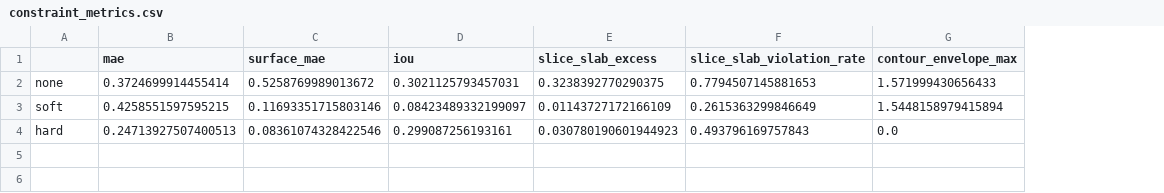
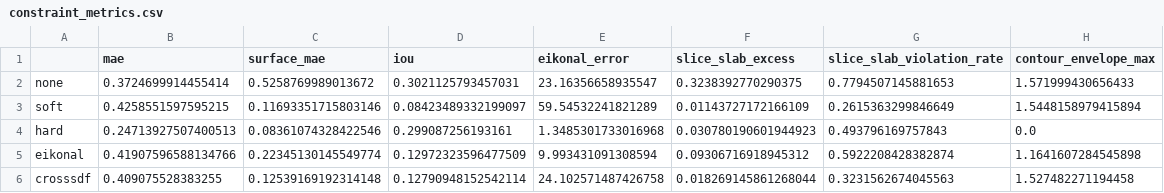
Before and after one commit to simon1223-code/mit-sgi-crisscross, a CSV file: data/constraint_metrics.csv, drawn as a sheet; the diff names each change by its address in the sheet, - before the commit and + after, or states it on an @@ line.

```diff
--- a/data/constraint_metrics.csv
+++ b/data/constraint_metrics.csv
+column E (eikonal_error), rows 2-4: 23.16356658935547 | 59.54532241821289 | 1.3485301733016968
+row 5: eikonal | 0.41907596588134766 | 0.22345130145549774 | 0.12972323596477509 | 9.993431091308594 | 0.09306716918945312 | 0.5922208428382874 | 1.1641607284545898
+row 6: crosssdf | 0.409075528383255 | 0.12539169192314148 | 0.12790948152542114 | 24.102571487426758 | 0.018269145861268044 | 0.3231562674045563 | 1.527482271194458
```
Also changed, not shown: 3 other files.
